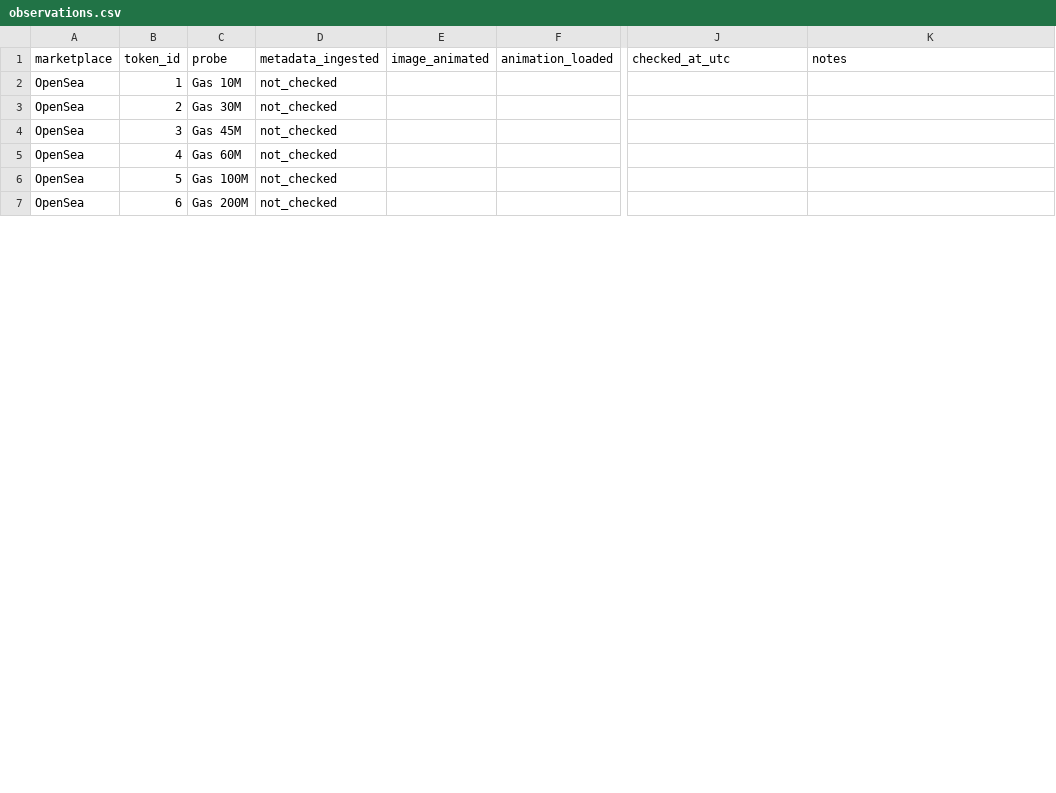
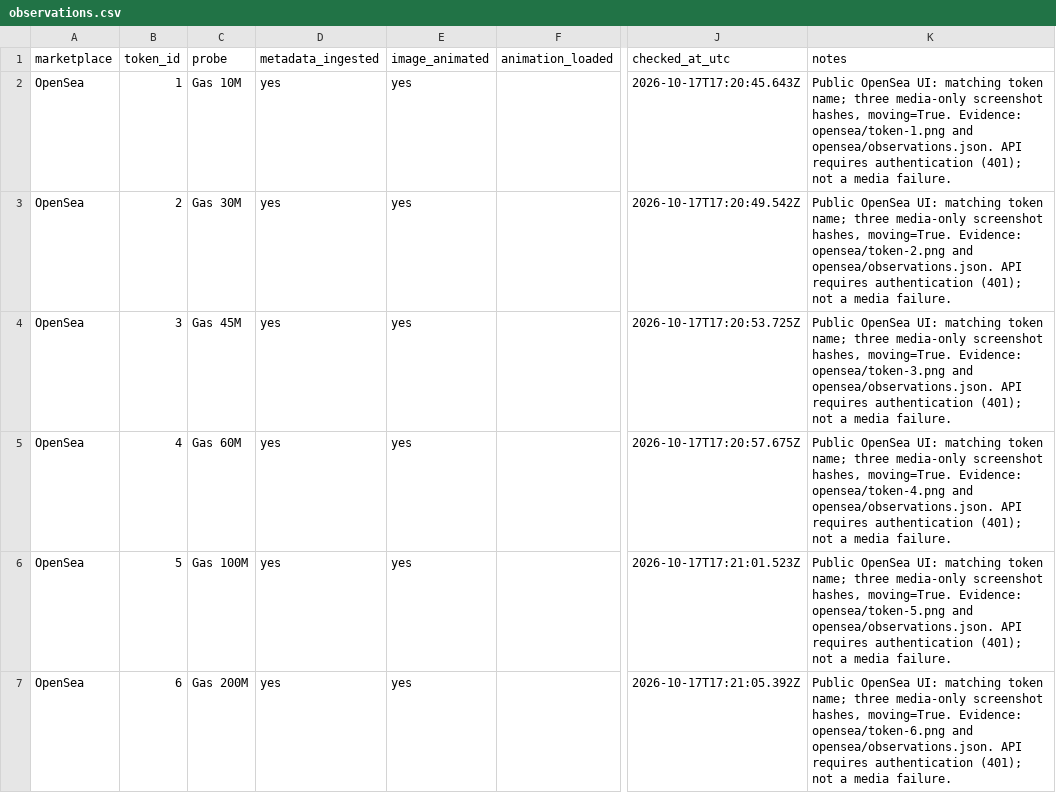
Before and after one commit to ColinPlatt/sol_vid, a CSV file: previews/probe/observations.csv, drawn as a sheet; only a part is shown, gaps mark what is left out; the diff covers the shown part only; the diff names each change by its address in the sheet, - before the commit and + after, or states it on an @@ line.

Commit message:
Record Base probe deployment and observed OpenSea compatibility

```diff
--- a/previews/probe/observations.csv
+++ b/previews/probe/observations.csv
-D2:D7 (metadata_ingested): not_checked
+D2:D7 (metadata_ingested): yes
-E2:E7 (image_animated): (empty)
+E2:E7 (image_animated): yes
-J2 (checked_at_utc): (empty)
+J2 (checked_at_utc): 2026-10-17T17:20:45.643Z
-K2 (notes): (empty)
+K2 (notes): Public OpenSea UI: matching token name; three media-only screenshot hashes, moving=True. Evidence: opensea/token-1.png and opensea/observations.json. API requires authentication (401); not a media failure.
-J3 (checked_at_utc): (empty)
+J3 (checked_at_utc): 2026-10-17T17:20:49.542Z
-K3 (notes): (empty)
+K3 (notes): Public OpenSea UI: matching token name; three media-only screenshot hashes, moving=True. Evidence: opensea/token-2.png and opensea/observations.json. API requires authentication (401); not a media failure.
-J4 (checked_at_utc): (empty)
+J4 (checked_at_utc): 2026-10-17T17:20:53.725Z
-K4 (notes): (empty)
+K4 (notes): Public OpenSea UI: matching token name; three media-only screenshot hashes, moving=True. Evidence: opensea/token-3.png and opensea/observations.json. API requires authentication (401); not a media failure.
-J5 (checked_at_utc): (empty)
+J5 (checked_at_utc): 2026-10-17T17:20:57.675Z
-K5 (notes): (empty)
+K5 (notes): Public OpenSea UI: matching token name; three media-only screenshot hashes, moving=True. Evidence: opensea/token-4.png and opensea/observations.json. API requires authentication (401); not a media failure.
-J6 (checked_at_utc): (empty)
+J6 (checked_at_utc): 2026-10-17T17:21:01.523Z
-K6 (notes): (empty)
+K6 (notes): Public OpenSea UI: matching token name; three media-only screenshot hashes, moving=True. Evidence: opensea/token-5.png and opensea/observations.json. API requires authentication (401); not a media failure.
-J7 (checked_at_utc): (empty)
+J7 (checked_at_utc): 2026-10-17T17:21:05.392Z
-K7 (notes): (empty)
+K7 (notes): Public OpenSea UI: matching token name; three media-only screenshot hashes, moving=True. Evidence: opensea/token-6.png and opensea/observations.json. API requires authentication (401); not a media failure.
```
Also changed, not shown: 46 edited cells elsewhere in this file, 23 other files.
